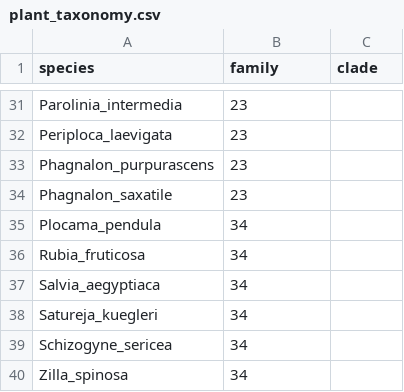
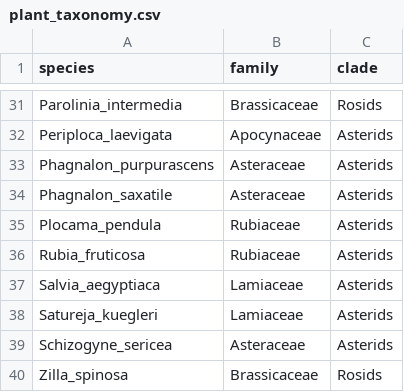
Before and after one commit to Ecological-Complexity-Lab/spatial_prediction, a CSV file: results/latent_traits/plant_taxonomy.csv, drawn as a sheet; only a part is shown, gaps mark what is left out; the diff covers the shown part only; the diff names each change by its address in the sheet, - before the commit and + after, or states it on an @@ line.

```diff
--- a/results/latent_traits/plant_taxonomy.csv
+++ b/results/latent_traits/plant_taxonomy.csv
-B31 (family): 23
+B31 (family): Brassicaceae
-C31 (clade): (empty)
+C31 (clade): Rosids
-B32 (family): 23
+B32 (family): Apocynaceae
-C32:C39 (clade): (empty)
+C32:C39 (clade): Asterids
-B33:B34 (family): 23
+B33:B34 (family): Asteraceae
-B35:B36 (family): 34
+B35:B36 (family): Rubiaceae
-B37:B38 (family): 34
+B37:B38 (family): Lamiaceae
-B39 (family): 34
+B39 (family): Asteraceae
-B40 (family): 34
+B40 (family): Brassicaceae
-C40 (clade): (empty)
+C40 (clade): Rosids
```
Also changed, not shown: 54 edited cells elsewhere in this file, 2 other files.
